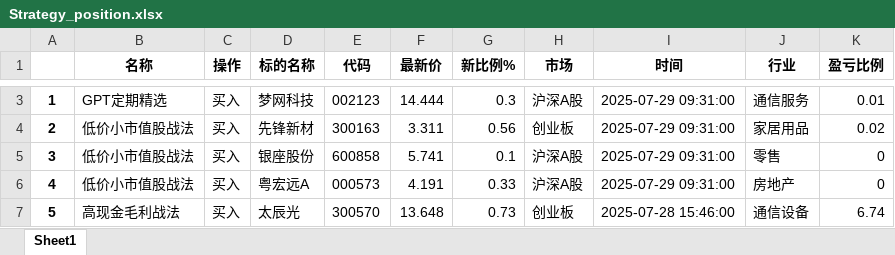
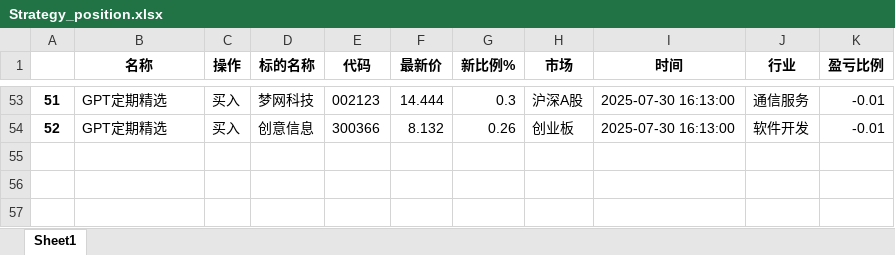
Before and after one commit to githubxander1/Investment, an Excel workbook: Investment/THS/AutoTrade/data/Strategy_position.xlsx, sheet Sheet1, drawn as a sheet; only a part is shown, gaps mark what is left out; values as stored, in another font and other column widths than the file's, no borders; removed rows and columns are numbered as before the commit, all else as after; the diff covers the shown part only; the diff names each change by its address in the sheet, - before the commit and + after, or states it on an @@ line.

```diff
--- a/Investment/THS/AutoTrade/data/Strategy_position.xlsx (sheet Sheet1)
+++ b/Investment/THS/AutoTrade/data/Strategy_position.xlsx (sheet Sheet1)
@@ column A renumbered in row 53 @@
-I53 (时间): 2025-07-29 09:31:00
+I53 (时间): 2025-07-30 16:13:00
-K53 (盈亏比例): 0.01
+K53 (盈亏比例): -0.01
-row 4: 2 | 低价小市值股战法 | 买入 | 先锋新材 | 300163 | 3.311 | 0.56 | 创业板 | 2025-07-29 09:31:00 | 家居用品 | 0.02
-row 5: 3 | 低价小市值股战法 | 买入 | 银座股份 | 600858 | 5.741 | 0.1 | 沪深A股 | 2025-07-29 09:31:00 | 零售 | 0
-row 6: 4 | 低价小市值股战法 | 买入 | 粤宏远A | 000573 | 4.191 | 0.33 | 沪深A股 | 2025-07-29 09:31:00 | 房地产 | 0
-row 7: 5 | 高现金毛利战法 | 买入 | 太辰光 | 300570 | 13.648 | 0.73 | 创业板 | 2025-07-28 15:46:00 | 通信设备 | 6.74
+row 54: 52 | GPT定期精选 | 买入 | 创意信息 | 300366 | 8.132 | 0.26 | 创业板 | 2025-07-30 16:13:00 | 软件开发 | -0.01
```
Also changed, not shown: 51 added rows and 1 removed row elsewhere in this sheet, Investment/THS/AutoTrade/data/Combination_portfolio_today.xlsx, Investment/THS/AutoTrade/data/trade_operation_history.xlsx, 18 other files.
